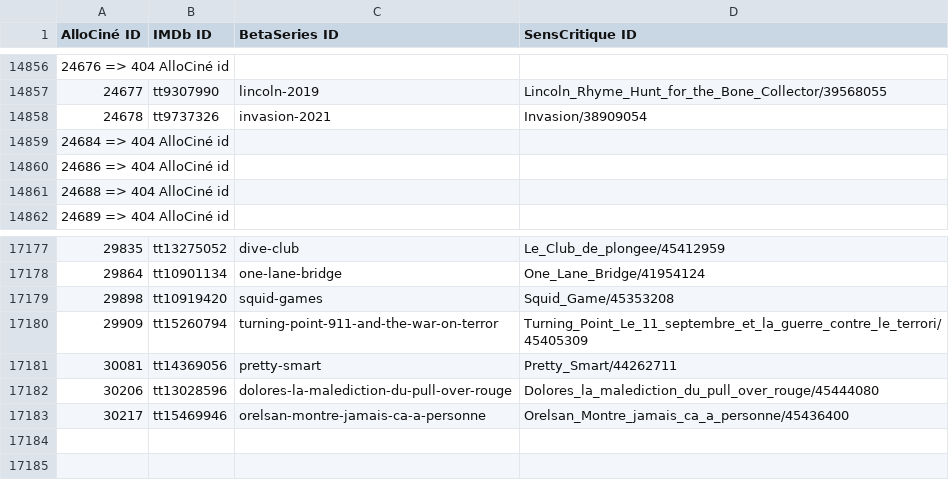
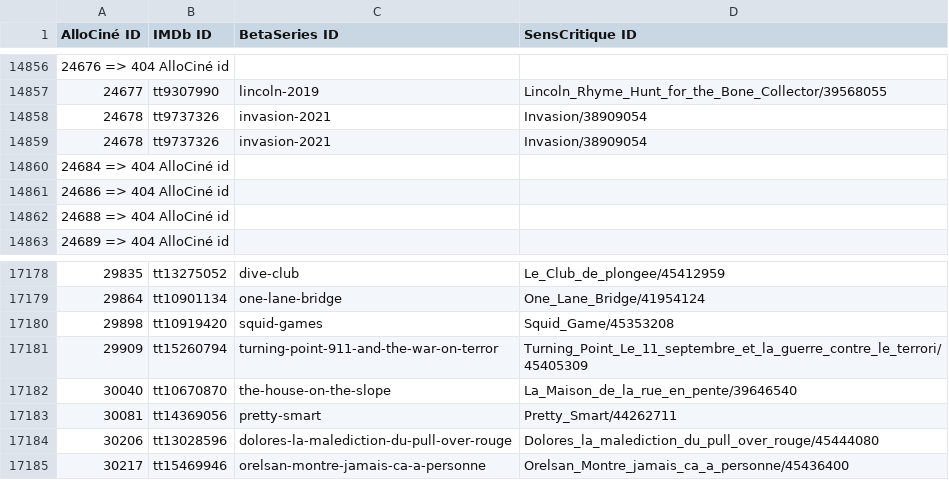
Before and after one commit to pierrevano/yqcsapi, a CSV file: indexed_shows_in_API.csv, drawn as a sheet; only a part is shown, gaps mark what is left out; the diff names each change by its address in the sheet, - before the commit and + after, or states it on an @@ line.

Commit message:
add shows

```diff
--- a/indexed_shows_in_API.csv
+++ b/indexed_shows_in_API.csv
+row 14859: 24678 | tt9737326 | invasion-2021 | Invasion/38909054
+row 17182: 30040 | tt10670870 | the-house-on-the-slope | La_Maison_de_la_rue_en_pente/39646540
```
